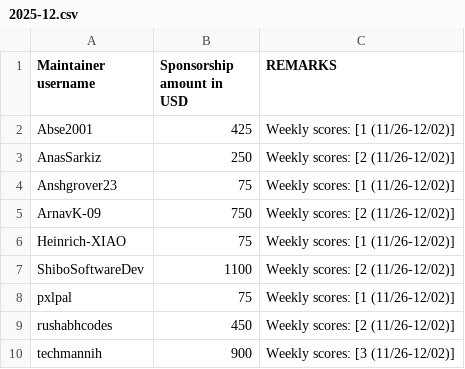
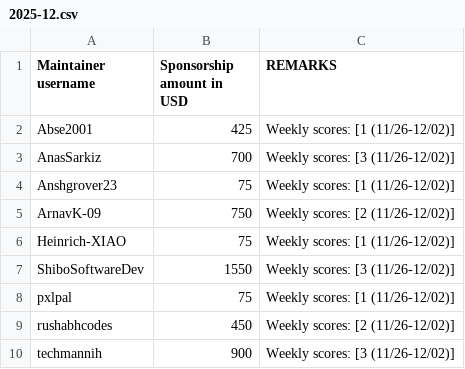
Before and after one commit to tscircuit/contribution-tracker, a CSV file: sponsorships/2025-12.csv, drawn as a sheet.

```diff
--- a/sponsorships/2025-12.csv
+++ b/sponsorships/2025-12.csv
@@ -2,3 +2,3 @@ Maintainer username,Sponsorship amount in USD,REMARKS
 Abse2001,425,"Weekly scores: [1 (11/26-12/02)]"
-AnasSarkiz,250,"Weekly scores: [2 (11/26-12/02)]"
+AnasSarkiz,700,"Weekly scores: [3 (11/26-12/02)]"
 Anshgrover23,75,"Weekly scores: [1 (11/26-12/02)]"
@@ -6,3 +6,3 @@ ArnavK-09,750,"Weekly scores: [2 (11/26-12/02)]"
 Heinrich-XIAO,75,"Weekly scores: [1 (11/26-12/02)]"
-ShiboSoftwareDev,1100,"Weekly scores: [2 (11/26-12/02)]"
+ShiboSoftwareDev,1550,"Weekly scores: [3 (11/26-12/02)]"
 pxlpal,75,"Weekly scores: [1 (11/26-12/02)]"
```
